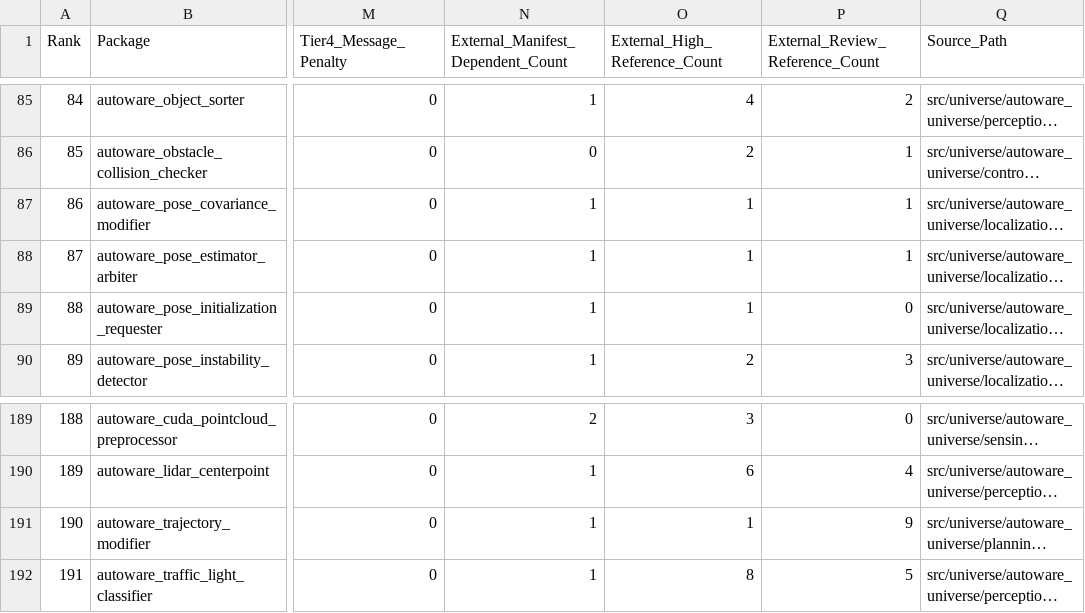
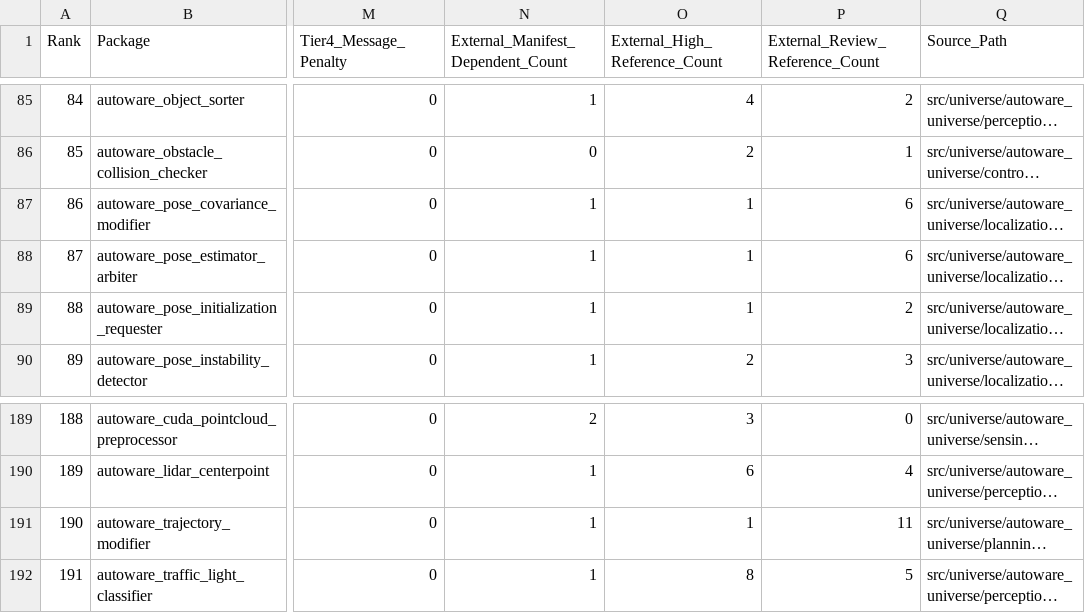
Before and after one commit to xmfcx/universe-dependencies, a CSV file: candidates.csv, drawn as a sheet; only a part is shown, gaps mark what is left out; long unchanged cells end in …; the diff names each change by its address in the sheet, - before the commit and + after, or states it on an @@ line.

Commit message:
chore(data): refresh candidate snapshot
Signed-off-by: Mete Fatih Cırıt <mfc@autoware.org>

```diff
--- a/candidates.csv
+++ b/candidates.csv
-P87:P88 (External_Review_Reference_Count): 1
+P87:P88 (External_Review_Reference_Count): 6
-P89 (External_Review_Reference_Count): 0
+P89 (External_Review_Reference_Count): 2
-P191 (External_Review_Reference_Count): 9
+P191 (External_Review_Reference_Count): 11
```
Also changed, not shown: 1 other file.
